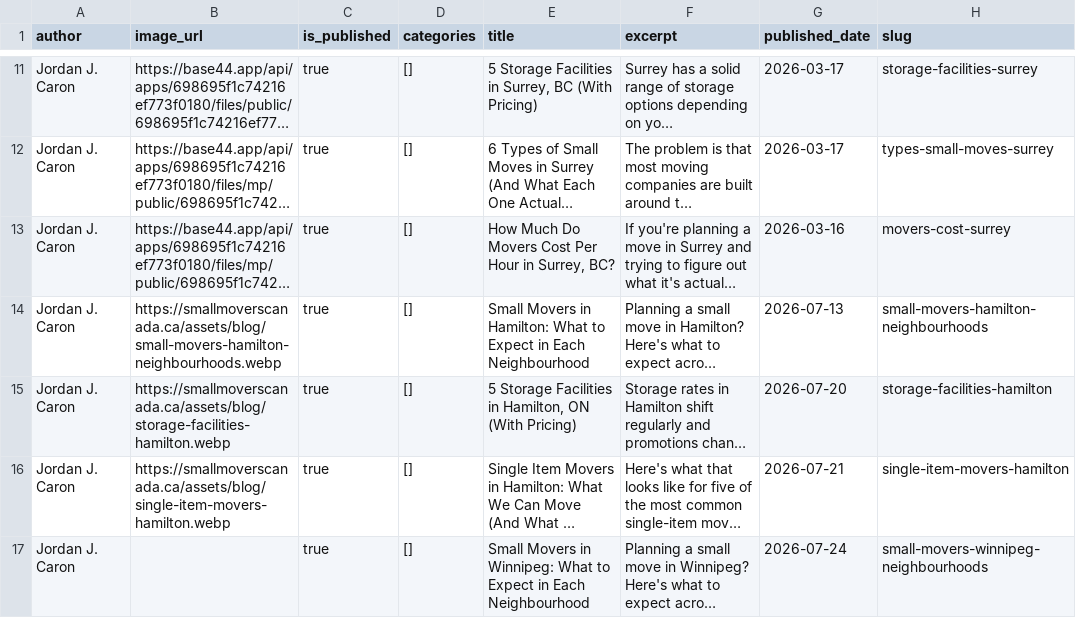
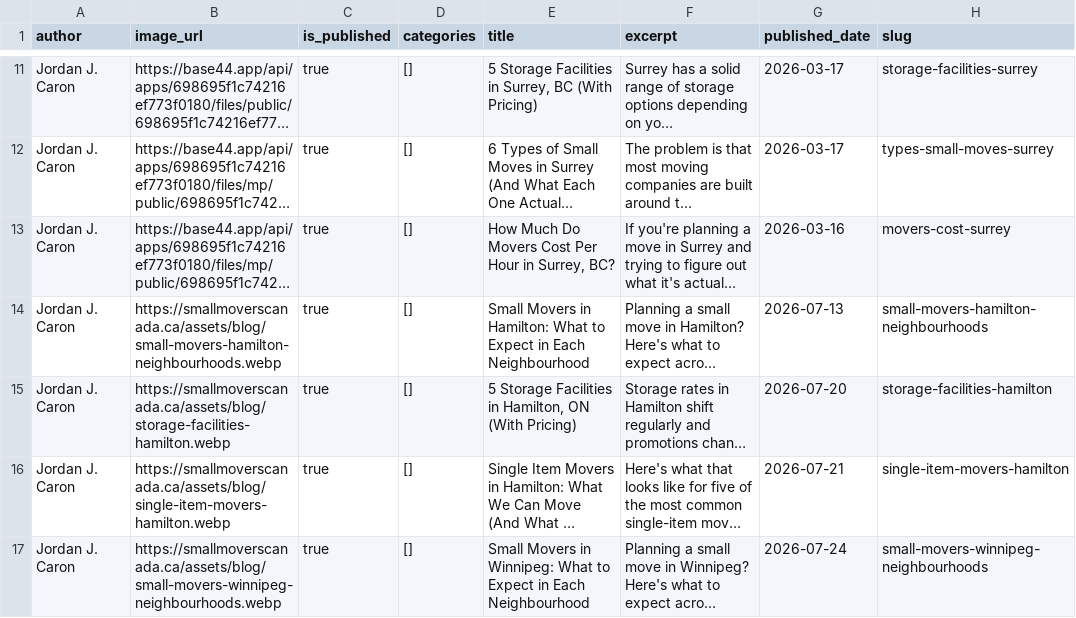
Before and after one commit to smallmoverscanada/small-movers-canada, a CSV file: build/Blog_export.csv, drawn as a sheet; only a part is shown, gaps mark what is left out; long unchanged cells end in …; the diff names each change by its address in the sheet, - before the commit and + after, or states it on an @@ line.

```diff
--- a/build/Blog_export.csv
+++ b/build/Blog_export.csv
-B17 (image_url): (empty)
+B17 (image_url): https://smallmoverscanada.ca/assets/blog/small-movers-winnipeg-neighbourhoods.webp
```
Also changed, not shown: 5 other files.
